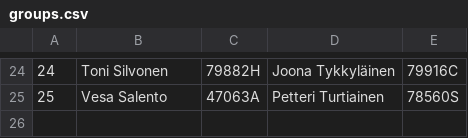
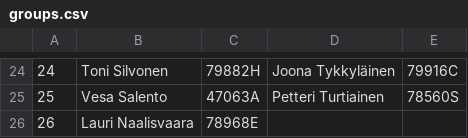
Before and after one commit to dyrobin/Assignments, a CSV file: groups.csv, drawn as a sheet; only a part is shown, gaps mark what is left out; the diff names each change by its address in the sheet, - before the commit and + after, or states it on an @@ line.

Commit message:
one more

```diff
--- a/groups.csv
+++ b/groups.csv
+row 26: 26 | Lauri Naalisvaara | 78968E
```
